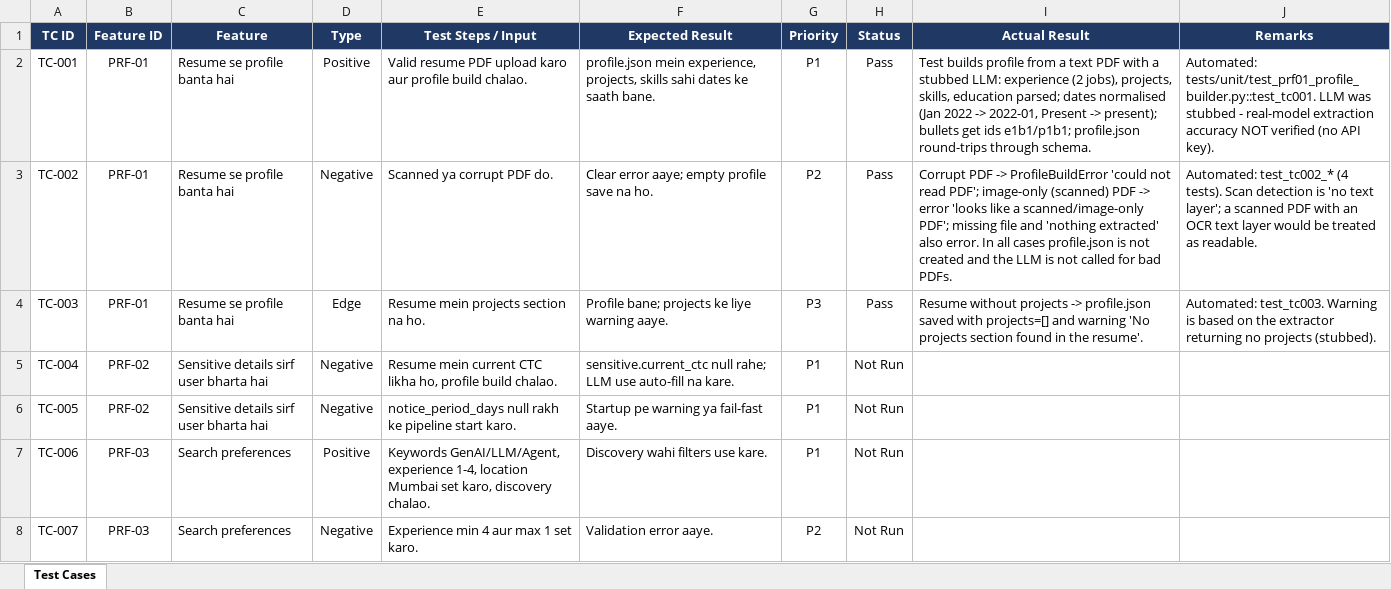
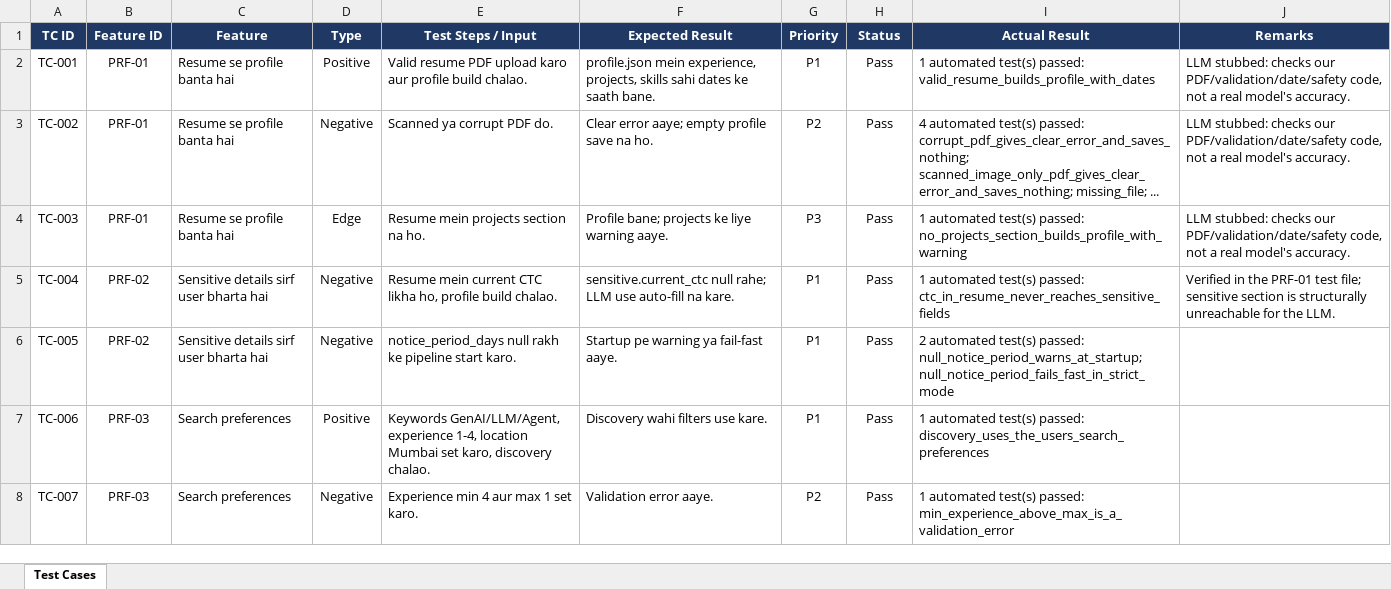
Before and after one commit to Heet-09/Job-Pipeline, an Excel workbook: Job_Pipeline_Agent_TestCases.xlsx, sheet Test Cases, drawn as a sheet; only a part is shown; values as stored, in another font and other column widths than the file's, no borders; conditional formats not drawn; the diff covers the shown part only; the diff names each change by its address in the sheet, - before the commit and + after, or states it on an @@ line.

```diff
--- a/Job_Pipeline_Agent_TestCases.xlsx (sheet Test Cases)
+++ b/Job_Pipeline_Agent_TestCases.xlsx (sheet Test Cases)
-I2 (Actual Result): Test builds profile from a text PDF with a stubbed LLM: experience (2 jobs), projects, skills, education parsed; dates normalised (Jan 2022 -> 2022-01, Present -> present); bullets get ids e1b1/p1b1; profile.json round-trips through schema.
+I2 (Actual Result): 1 automated test(s) passed: valid_resume_builds_profile_with_dates
-J2 (Remarks): Automated: tests/unit/test_prf01_profile_builder.py::test_tc001. LLM was stubbed - real-model extraction accuracy NOT verified (no API key).
+J2 (Remarks): LLM stubbed: checks our PDF/validation/date/safety code, not a real model's accuracy.
-I3 (Actual Result): Corrupt PDF -> ProfileBuildError 'could not read PDF'; image-only (scanned) PDF -> error 'looks like a scanned/image-only PDF'; missing file and 'nothing extracted' also error. In all cases profile.json is not created and the LLM is not called for bad PDFs.
+I3 (Actual Result): 4 automated test(s) passed: corrupt_pdf_gives_clear_error_and_saves_nothing; scanned_image_only_pdf_gives_clear_error_and_saves_nothing; missing_file; ...
-J3 (Remarks): Automated: test_tc002_* (4 tests). Scan detection is 'no text layer'; a scanned PDF with an OCR text layer would be treated as readable.
+J3 (Remarks): LLM stubbed: checks our PDF/validation/date/safety code, not a real model's accuracy.
-I4 (Actual Result): Resume without projects -> profile.json saved with projects=[] and warning 'No projects section found in the resume'.
+I4 (Actual Result): 1 automated test(s) passed: no_projects_section_builds_profile_with_warning
-J4 (Remarks): Automated: test_tc003. Warning is based on the extractor returning no projects (stubbed).
+J4 (Remarks): LLM stubbed: checks our PDF/validation/date/safety code, not a real model's accuracy.
-H5:H8 (Status): Not Run
+H5:H8 (Status): Pass
-I5 (Actual Result): (empty)
+I5 (Actual Result): 1 automated test(s) passed: ctc_in_resume_never_reaches_sensitive_fields
-J5 (Remarks): (empty)
+J5 (Remarks): Verified in the PRF-01 test file; sensitive section is structurally unreachable for the LLM.
-I6 (Actual Result): (empty)
+I6 (Actual Result): 2 automated test(s) passed: null_notice_period_warns_at_startup; null_notice_period_fails_fast_in_strict_mode
-I7 (Actual Result): (empty)
+I7 (Actual Result): 1 automated test(s) passed: discovery_uses_the_users_search_preferences
-I8 (Actual Result): (empty)
+I8 (Actual Result): 1 automated test(s) passed: min_experience_above_max_is_a_validation_error
```
Also changed, not shown: 301 edited cells elsewhere in this sheet, 7 other files.
